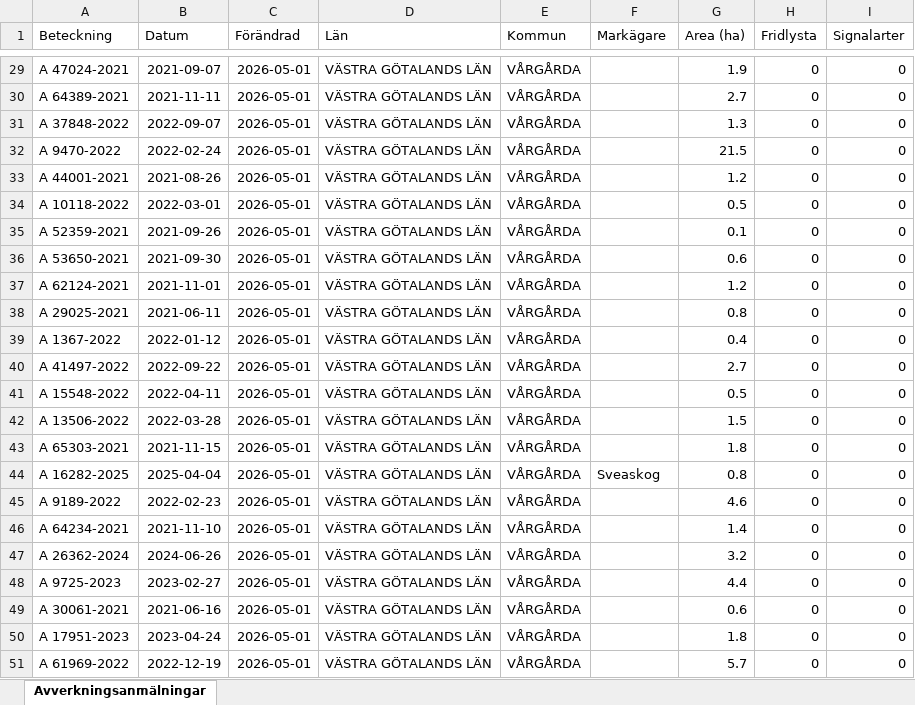
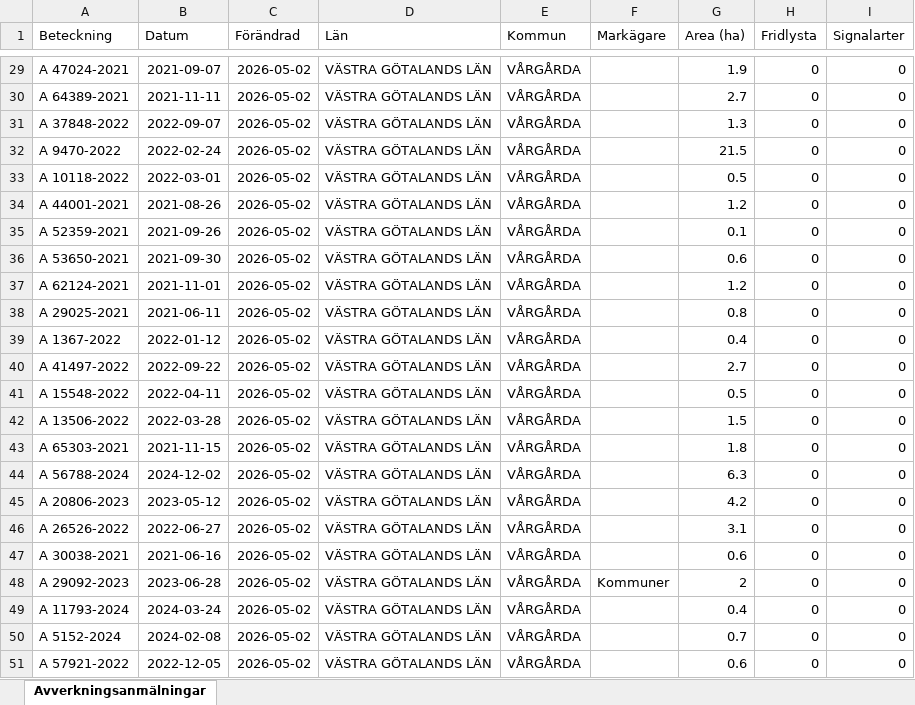
Before and after one commit to klasma/Logging_1442, an Excel workbook: Översikt VÅRGÅRDA.xlsx, sheet Avverkningsanmälningar, drawn as a sheet; only a part is shown, gaps mark what is left out; values as stored, in another font and other column widths than the file's, no borders; the diff covers the shown part only; the diff names each change by its address in the sheet, - before the commit and + after, or states it on an @@ line.

```diff
--- a/Översikt VÅRGÅRDA.xlsx (sheet Avverkningsanmälningar)
+++ b/Översikt VÅRGÅRDA.xlsx (sheet Avverkningsanmälningar)
-C29:C51 (Förändrad): 2026-05-01
+C29:C51 (Förändrad): 2026-05-02
-A33 (Beteckning): A 44001-2021
+A33 (Beteckning): A 10118-2022
-B33 (Datum): 2021-08-26
+B33 (Datum): 2022-03-01
-G33 (Area (ha)): 1.2
+G33 (Area (ha)): 0.5
-A34 (Beteckning): A 10118-2022
+A34 (Beteckning): A 44001-2021
-B34 (Datum): 2022-03-01
+B34 (Datum): 2021-08-26
-G34 (Area (ha)): 0.5
+G34 (Area (ha)): 1.2
-A44 (Beteckning): A 16282-2025
+A44 (Beteckning): A 56788-2024
-B44 (Datum): 2025-04-04
+B44 (Datum): 2024-12-02
-F44 (Markägare): Sveaskog
+F44 (Markägare): (empty)
-G44 (Area (ha)): 0.8
+G44 (Area (ha)): 6.3
-A45 (Beteckning): A 9189-2022
+A45 (Beteckning): A 20806-2023
-B45 (Datum): 2022-02-23
+B45 (Datum): 2023-05-12
-G45 (Area (ha)): 4.6
+G45 (Area (ha)): 4.2
-A46 (Beteckning): A 64234-2021
+A46 (Beteckning): A 26526-2022
-B46 (Datum): 2021-11-10
+B46 (Datum): 2022-06-27
-G46 (Area (ha)): 1.4
+G46 (Area (ha)): 3.1
-A47 (Beteckning): A 26362-2024
+A47 (Beteckning): A 30038-2021
-B47 (Datum): 2024-06-26
+B47 (Datum): 2021-06-16
-G47 (Area (ha)): 3.2
+G47 (Area (ha)): 0.6
-A48 (Beteckning): A 9725-2023
+A48 (Beteckning): A 29092-2023
-B48 (Datum): 2023-02-27
+B48 (Datum): 2023-06-28
-F48 (Markägare): (empty)
+F48 (Markägare): Kommuner
-G48 (Area (ha)): 4.4
+G48 (Area (ha)): 2
-A49 (Beteckning): A 30061-2021
+A49 (Beteckning): A 11793-2024
-B49 (Datum): 2021-06-16
+B49 (Datum): 2024-03-24
-G49 (Area (ha)): 0.6
+G49 (Area (ha)): 0.4
-A50 (Beteckning): A 17951-2023
+A50 (Beteckning): A 5152-2024
-B50 (Datum): 2023-04-24
+B50 (Datum): 2024-02-08
-G50 (Area (ha)): 1.8
+G50 (Area (ha)): 0.7
-A51 (Beteckning): A 61969-2022
+A51 (Beteckning): A 57921-2022
-B51 (Datum): 2022-12-19
+B51 (Datum): 2022-12-05
-G51 (Area (ha)): 5.7
+G51 (Area (ha)): 0.6
```
Also changed, not shown: 1460 edited cells elsewhere in this sheet, artfynd/A 11214-2023 artfynd.xlsx, artfynd/A 13991-2023 artfynd.xlsx, 19 other files.
